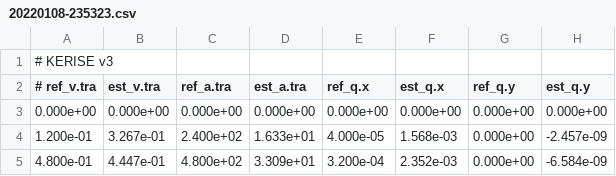
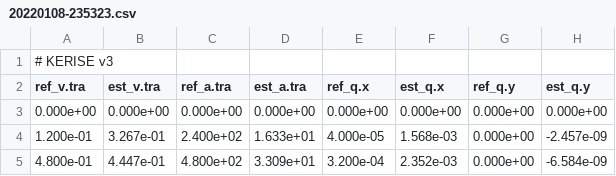
Before and after one commit to kerikun11/micromouse-kerise-firmware, a CSV file: tools/wall/data/20220108-KERISEv4c/20220108-235323.csv, drawn as a sheet; only a part is shown; the diff names each change by its address in the sheet, - before the commit and + after, or states it on an @@ line.

```diff
--- a/tools/wall/data/20220108-KERISEv4c/20220108-235323.csv
+++ b/tools/wall/data/20220108-KERISEv4c/20220108-235323.csv
-A2: # ref_v.tra
+A2: ref_v.tra
```
Also changed, not shown: tools/wall/data/20220108-KERISEv4c/20220109-224737.csv, tools/wall/data/20220108-KERISEv4c/20220109-224754.csv, 10 other files.
